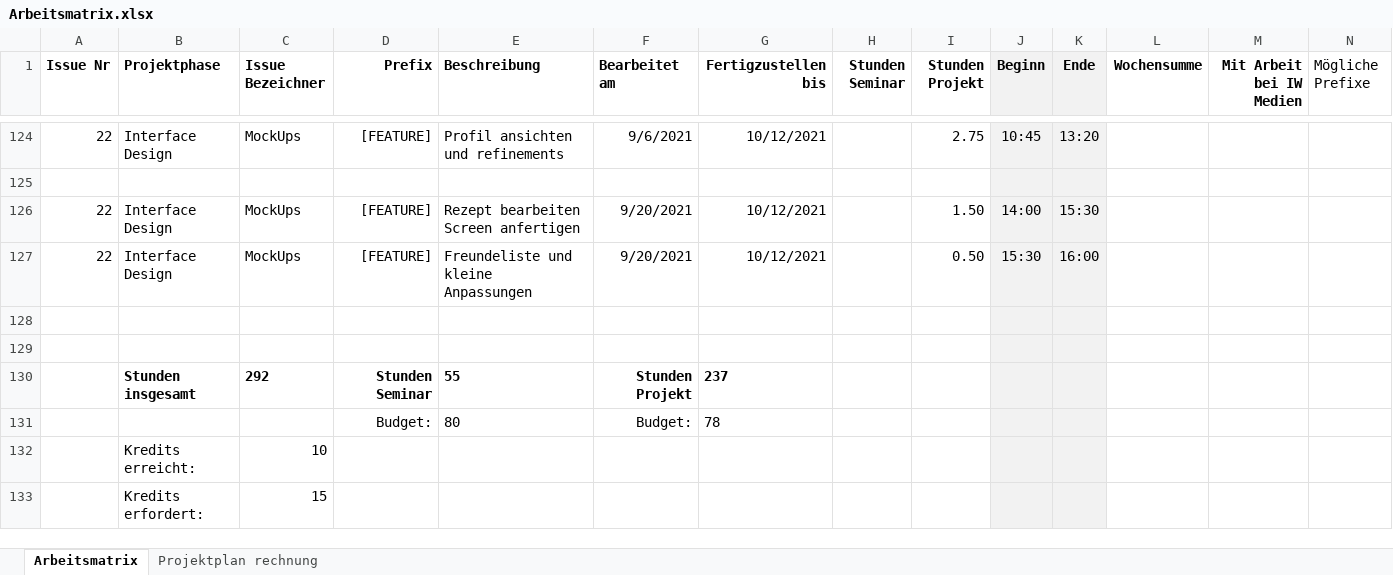
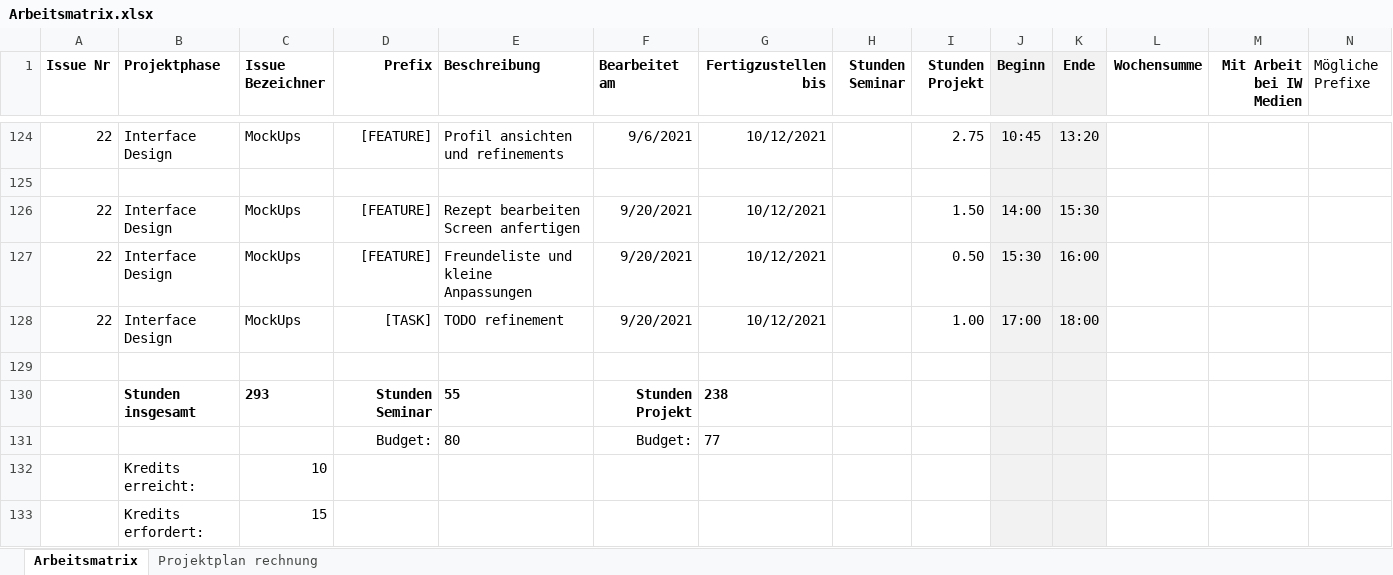
Before and after one commit to Inf166/design-concept-sharing-recipes, an Excel workbook: Artefakte/Zeiterfassung/Arbeitsmatrix.xlsx, sheet Arbeitsmatrix, drawn as a sheet; only a part is shown, gaps mark what is left out; values as stored, in another font and other column widths than the file's, no borders; removed rows and columns are numbered as before the commit, all else as after; rows hold the shown columns only; the diff names each change by its address in the sheet, - before the commit and + after, or states it on an @@ line.

Commit message:
[TASK] Refine todo list

```diff
--- a/Artefakte/Zeiterfassung/Arbeitsmatrix.xlsx (sheet Arbeitsmatrix)
+++ b/Artefakte/Zeiterfassung/Arbeitsmatrix.xlsx (sheet Arbeitsmatrix)
+row 128: 22 | Interface Design | MockUps | [TASK] | TODO refinement | 9/20/2021 | 10/12/2021 |  | 1.00 | 17:00 | 18:00
-row 129: (empty)
-C130 (Issue Bezeichner): 292
+C130 (Issue Bezeichner): 293
-G130 (Fertigzustellen bis): 237
+G130 (Fertigzustellen bis): 238
-G131 (Fertigzustellen bis): 78
+G131 (Fertigzustellen bis): 77
```
Also changed, not shown: 2 other files.
